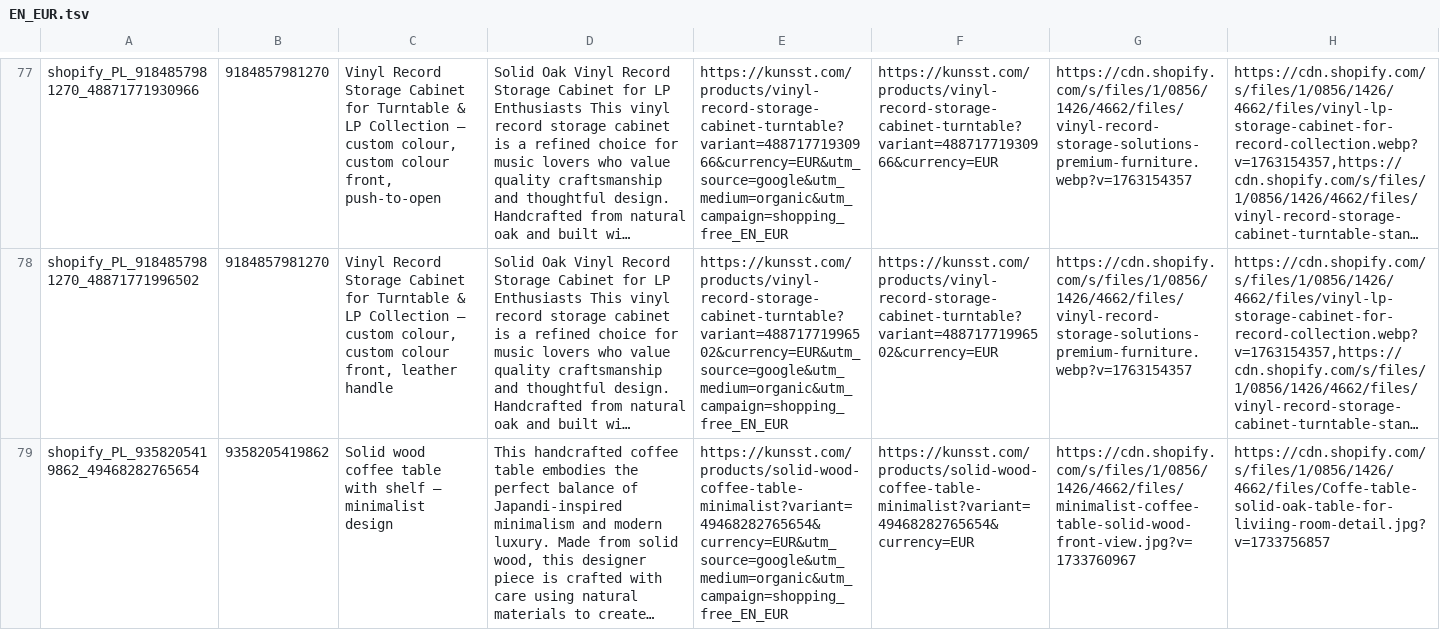
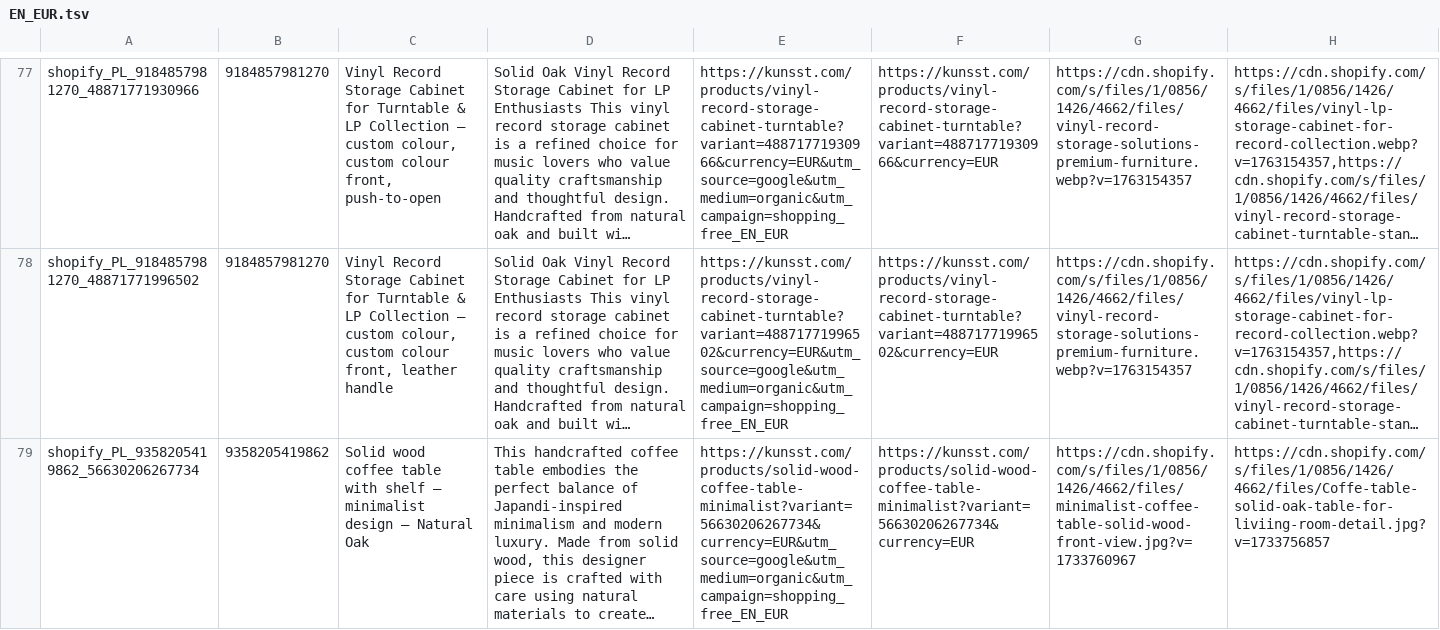
Before and after one commit to Kjubas2/kunsst-product-feeds, a TSV file: feedy/EN_EUR.tsv, drawn as a sheet; only a part is shown, gaps mark what is left out; long unchanged cells end in …; the diff covers the shown part only; the diff names each change by its address in the sheet, - before the commit and + after, or states it on an @@ line.

Commit message:
Feedy zaktualizowane automatycznie (2026-11-15 13:14 UTC)

```diff
--- a/feedy/EN_EUR.tsv
+++ b/feedy/EN_EUR.tsv
-A79: shopify_PL_9358205419862_49468282765654
+A79: shopify_PL_9358205419862_56630206267734
-C79: …minimalist design
+C79: …minimalist design – Natural Oak
-E79: https://kunsst.com/products/solid-wood-coffee-table-minimalist?variant=49468282765654&currency=EUR&utm_source=google&utm_medium=organic&utm_campaign=shopping_free_EN_EUR
+E79: https://kunsst.com/products/solid-wood-coffee-table-minimalist?variant=56630206267734&currency=EUR&utm_source=google&utm_medium=organic&utm_campaign=shopping_free_EN_EUR
-F79: https://kunsst.com/products/solid-wood-coffee-table-minimalist?variant=49468282765654&currency=EUR
+F79: https://kunsst.com/products/solid-wood-coffee-table-minimalist?variant=56630206267734&currency=EUR
```
Also changed, not shown: 1 added row elsewhere in this file, feedy/DE_EUR.tsv, feedy/PL_PLN.tsv, 1 other file.
